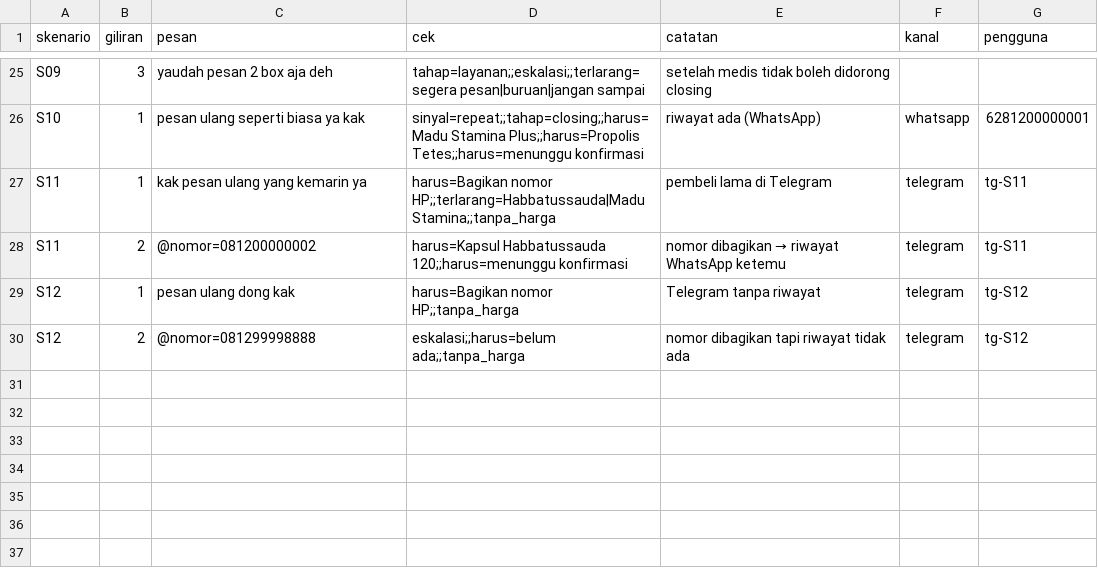
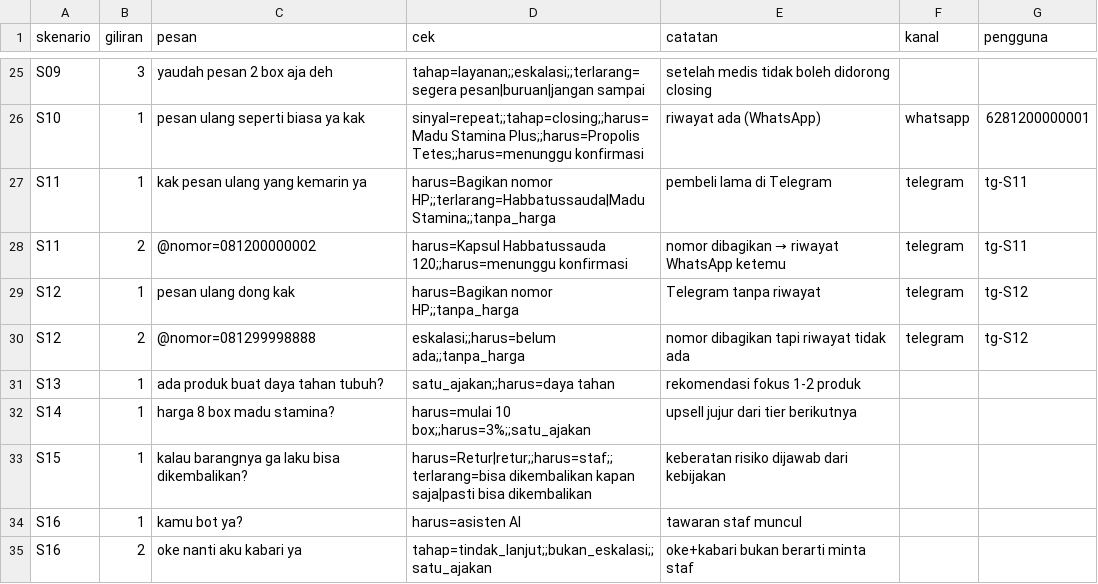
Before and after one commit to thoriqalqi/aage-arbain, a CSV file: apps/api/eval/dataset_percakapan.csv, drawn as a sheet; only a part is shown, gaps mark what is left out; the diff names each change by its address in the sheet, - before the commit and + after, or states it on an @@ line.

```diff
--- a/apps/api/eval/dataset_percakapan.csv
+++ b/apps/api/eval/dataset_percakapan.csv
+row 31: S13 | 1 | ada produk buat daya tahan tubuh? | satu_ajakan;;harus=daya tahan | rekomendasi fokus 1-2 produk
+row 32: S14 | 1 | harga 8 box madu stamina? | harus=mulai 10 box;;harus=3%;;satu_ajakan | upsell jujur dari tier berikutnya
+row 33: S15 | 1 | kalau barangnya ga laku bisa dikembalikan? | harus=Retur|retur;;harus=staf;;terlarang=bisa dikembalikan kapan saja|pasti bisa dikembalikan | keberatan risiko dijawab dari kebijakan
+row 34: S16 | 1 | kamu bot ya? | harus=asisten AI | tawaran staf muncul
+row 35: S16 | 2 | oke nanti aku kabari ya | tahap=tindak_lanjut;;bukan_eskalasi;;satu_ajakan | oke+kabari bukan berarti minta staf
```
Also changed, not shown: 32 other files.
